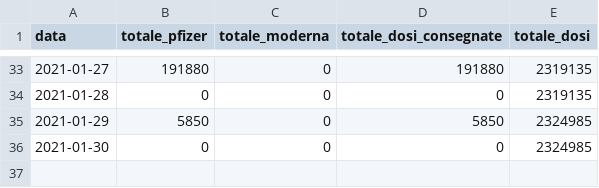
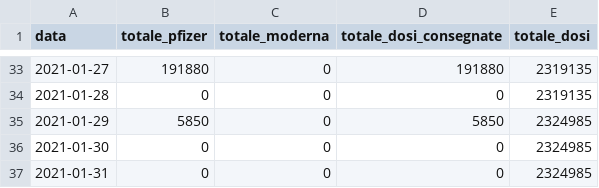
Before and after one commit to baggiponte/vaccine-data-italy, a CSV file: data_ita/doses_by_date_ita.csv, drawn as a sheet; only a part is shown, gaps mark what is left out; the diff names each change by its address in the sheet, - before the commit and + after, or states it on an @@ line.

```diff
--- a/data_ita/doses_by_date_ita.csv
+++ b/data_ita/doses_by_date_ita.csv
+row 37: 2021-01-31 | 0 | 0 | 0 | 2324985
```
Also changed, not shown: data_ita/doses_delivered_ita.csv, data_ita/totals_by_area_ita.csv, 4 other files.
